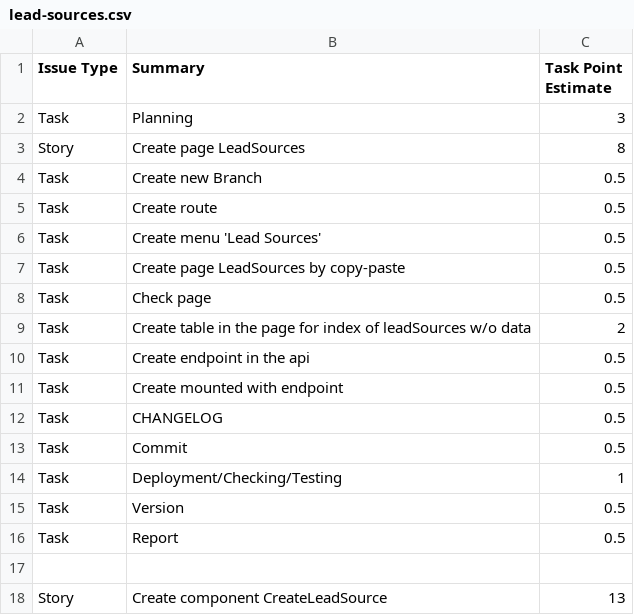
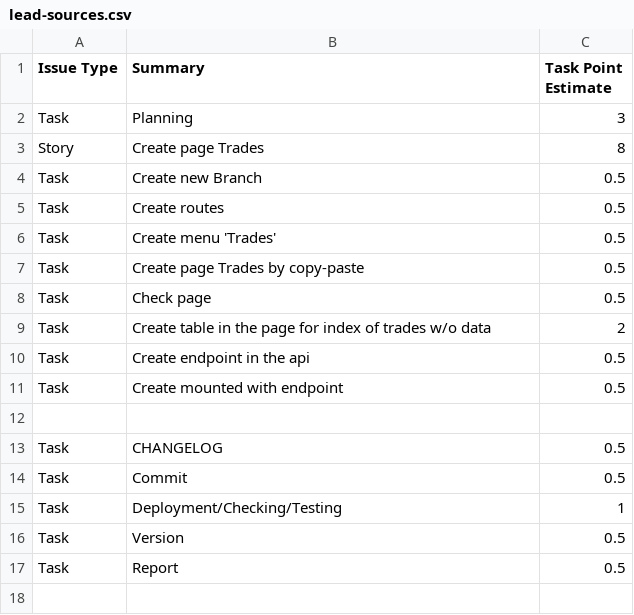
Before and after one commit to webup-dev/crm-build-constr-back-end, a CSV file: docs/tasks/front-end/leads/lead-sources.csv, drawn as a sheet; only a part is shown; the shorter side is filled out with more unchanged rows.

Commit message:
Module "Lead Status" is created
	Specification,
	Migration,
	Seeders,
	Tests,
	Request validations,
	Methods: index, store, update, softDestroy, show,
	indexSoftDeleted, restore, permanentDelete.

[Ticket: CCBEC 793-832]

Changes to be committed:
	modified:   .phpstorm.meta.php
	modified:   CHANGELOG.md
	modified:   _ide_helper.php
	new file:   app/Api/V1/Controllers/LeadStatusesController.php
	new file:   app/Api/V1/Requests/StoreLeadStatus.php
	new file:   app/Api/V1/Requests/UpdateLeadStatus.php
	new file:   app/Models/LeadStatus.php
	modified:   app/Models/LeadType.php
	modified:   app/Models/Organization.php
	new file:   database/migrations/2020_04_06_010937_create_lead_statuses_table.php
	modified:   database/seeds/DatabaseSeeder.php
	new file:   database/seeds/LeadStatusesSeeder.php
	modified:   database/seeds/TestsSeeder.php
	new file:   database/seeds/seeder_tests/TestLeadStatusesSeeder.php
	new file:   docs/tasks/back-end/leads/lead-statuses.csv
	modified:   docs/tasks/front-end/leads/lead-sources.csv
	new file:   docs/tasks/front-end/leads/lead_statuses.csv
	new file:   docs/tasks/front-end/leads/trades.csv
	modified:   routes/api.php
	new file:   tests/Functional/Api/V1/Controllers/LeadStatusesControllerTest.php
	modified:   tests/Functional/Api/V1/Controllers/LeadTypesControllerTest.php
	modified:   tests/WnyTestCase.php

```diff
--- a/docs/tasks/front-end/leads/lead-sources.csv
+++ b/docs/tasks/front-end/leads/lead-sources.csv
@@ -2,11 +2,12 @@ Issue Type,Summary,Task Point Estimate
 Task,Planning,3
-Story,Create page LeadSources,8
+Story,Create page Trades,8
 Task,Create new Branch,0.5
-Task,Create route,0.5
-Task,Create menu 'Lead Sources',0.5
-Task,Create page LeadSources by copy-paste,0.5
+Task,Create routes,0.5
+Task,Create menu 'Trades',0.5
+Task,Create page Trades by copy-paste,0.5
 Task,Check page,0.5
-Task,Create table in the page for index of leadSources w/o data,2
+Task,Create table in the page for index of trades w/o data,2
 Task,Create endpoint in the api,0.5
 Task,Create mounted with endpoint,0.5
+
 Task,CHANGELOG,0.5
```
Also changed, not shown: 20 other files.
